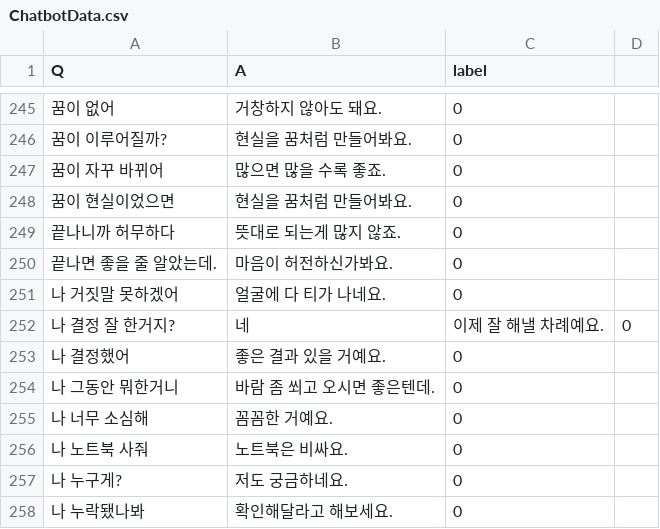
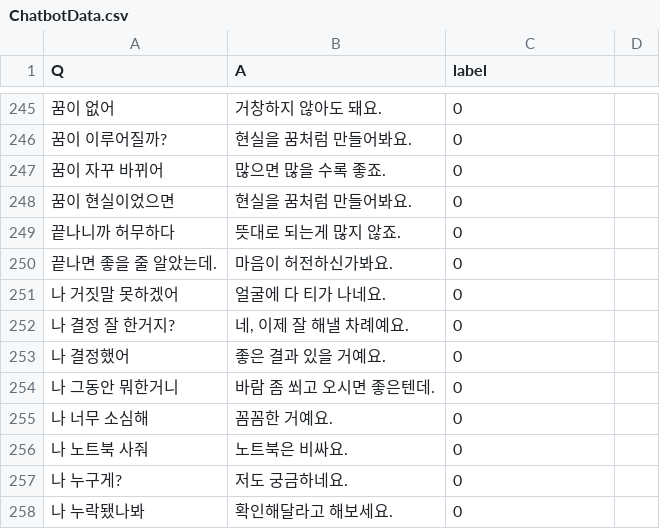
Before and after one commit to GIMSEUNGYEON/chat_bot_data, a CSV file: ChatbotData.csv, drawn as a sheet; only a part is shown, gaps mark what is left out.

Commit message:
Update ChatbotData.csv

```diff
--- a/ChatbotData.csv
+++ b/ChatbotData.csv
@@ -251,3 +251,3 @@ Q,A,label
 나 거짓말 못하겠어,얼굴에 다 티가 나네요.,0
-나 결정 잘 한거지?,네, 이제 잘 해낼 차례예요.,0
+나 결정 잘 한거지?,"네, 이제 잘 해낼 차례예요.",0
 나 결정했어,좋은 결과 있을 거예요.,0
```
